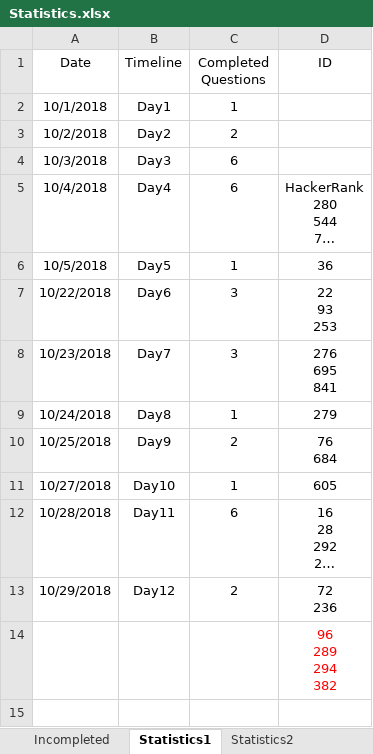
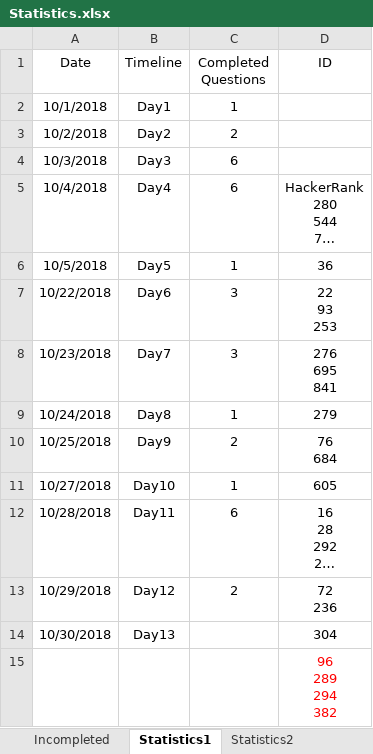
Before and after one commit to ManishLade/coding-practice, an Excel workbook: Interview/Statistics.xlsx, sheet Statistics1, drawn as a sheet; long unchanged cells end in …; values as stored, in another font and other column widths than the file's, no borders; table styles not drawn; the diff names each change by its address in the sheet, - before the commit and + after, or states it on an @@ line.

```diff
--- a/Interview/Statistics.xlsx (sheet Statistics1)
+++ b/Interview/Statistics.xlsx (sheet Statistics1)
+row 14: 10/30/2018 | Day13 |  | 304
```
Also changed, not shown: 1 other file.
